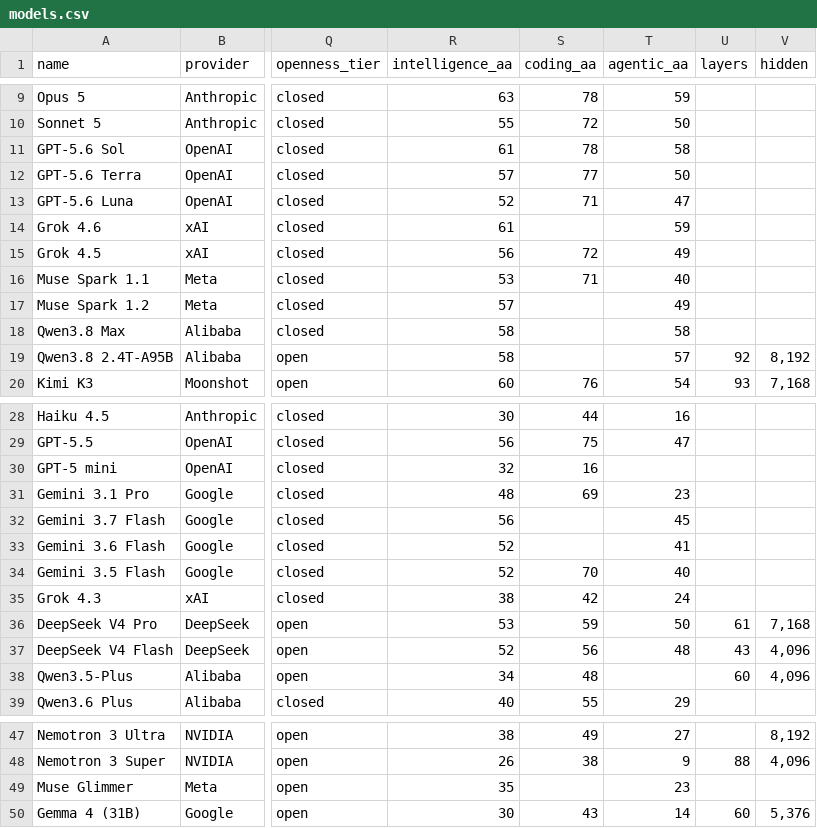
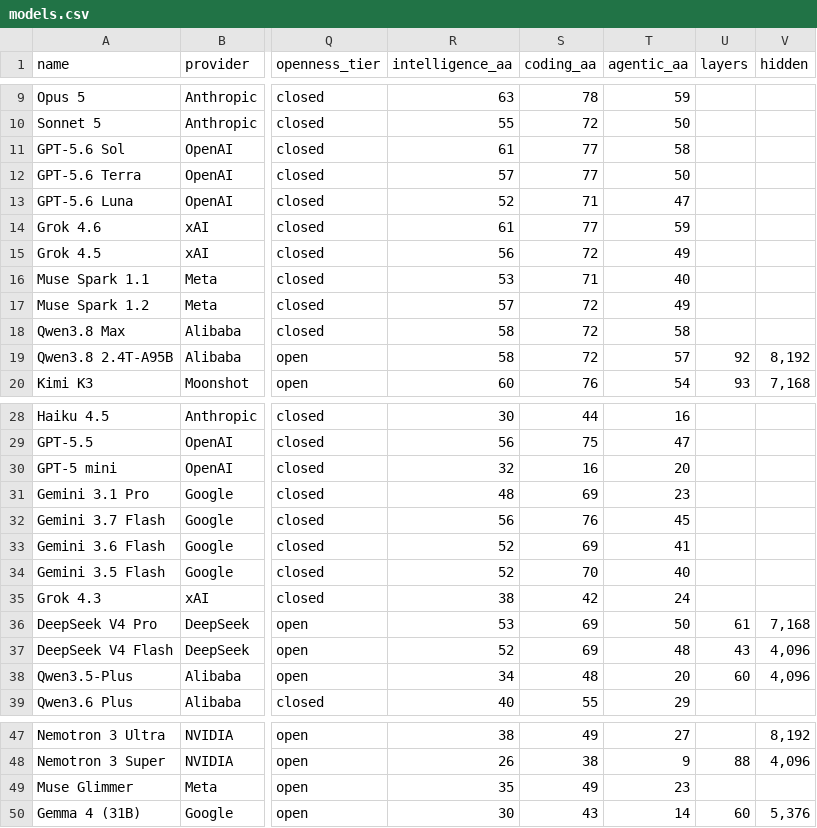
Before and after one commit to jvel07/frontier-models-table, a CSV file: public/data/models.csv, drawn as a sheet; only a part is shown, gaps mark what is left out; the diff covers the shown part only; the diff names each change by its address in the sheet, - before the commit and + after, or states it on an @@ line.

```diff
--- a/public/data/models.csv
+++ b/public/data/models.csv
-S11 (coding_aa): 78
+S11 (coding_aa): 77
-S14 (coding_aa): (empty)
+S14 (coding_aa): 77
-S17:S19 (coding_aa): (empty)
+S17:S19 (coding_aa): 72
-T30 (agentic_aa): (empty)
+T30 (agentic_aa): 20
-S32 (coding_aa): (empty)
+S32 (coding_aa): 76
-S33 (coding_aa): (empty)
+S33 (coding_aa): 69
-S36 (coding_aa): 59
+S36 (coding_aa): 69
-S37 (coding_aa): 56
+S37 (coding_aa): 69
-T38 (agentic_aa): (empty)
+T38 (agentic_aa): 20
-S49 (coding_aa): (empty)
+S49 (coding_aa): 49
```
Also changed, not shown: 1 edited cell elsewhere in this file, 2 other files.
